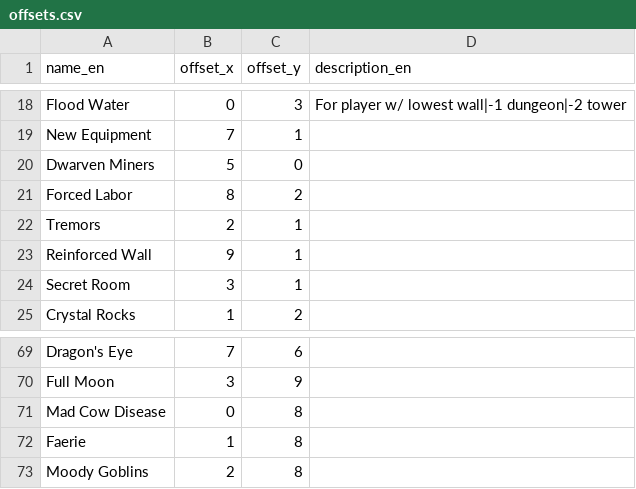
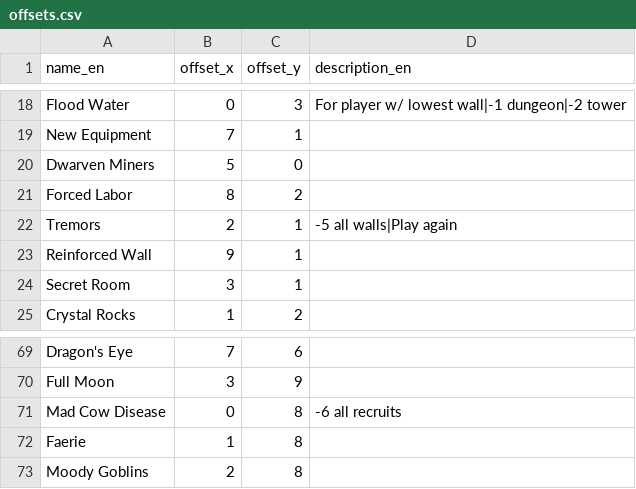
Before and after one commit to oleg-py/arcomage-challenge, a CSV file: frontend/src/main/resources/offsets.csv, drawn as a sheet; only a part is shown, gaps mark what is left out.

Commit message:
feat: Tremors & Mad Cow Disease custom text

```diff
--- a/frontend/src/main/resources/offsets.csv
+++ b/frontend/src/main/resources/offsets.csv
@@ -21,3 +21,3 @@ Dwarven Miners,5,0,
 Forced Labor,8,2,
-Tremors,2,1,
+Tremors,2,1,-5 all walls|Play again
 Reinforced Wall,9,1,
@@ -70,3 +70,3 @@ Dragon's Eye,7,6,
 Full Moon,3,9,
-Mad Cow Disease,0,8,
+Mad Cow Disease,0,8,-6 all recruits
 Faerie,1,8,
```
